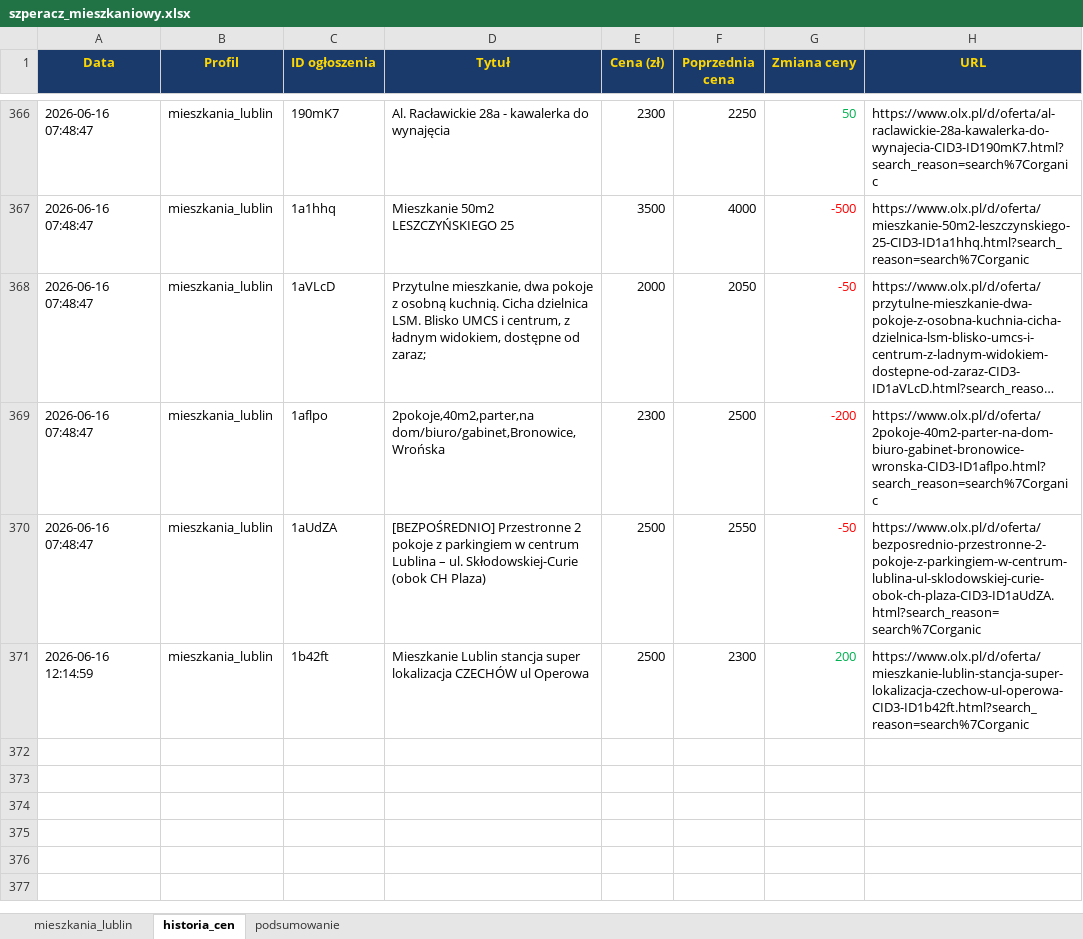
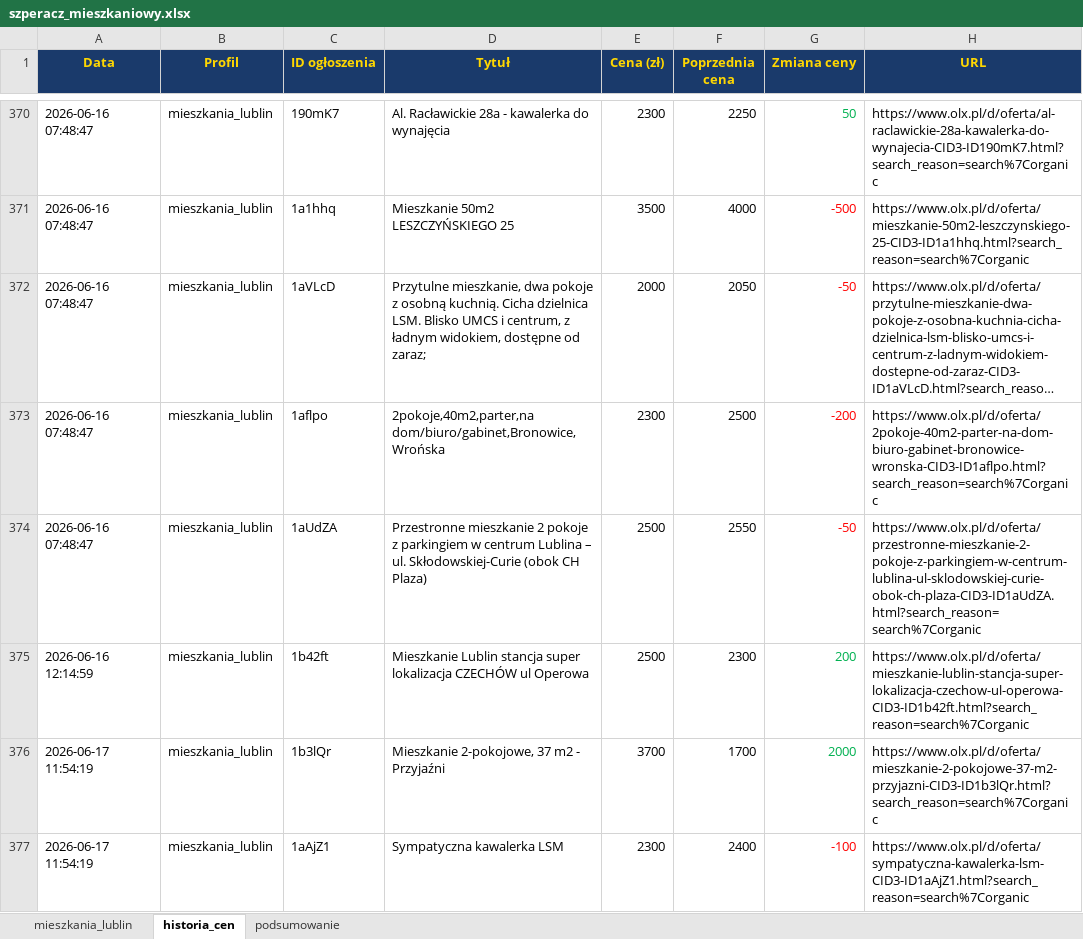
Before and after one commit to Bonaventura-EW/SZPERACZ-MIESZKANIOWY, an Excel workbook: data/szperacz_mieszkaniowy.xlsx, sheet historia_cen, drawn as a sheet; only a part is shown, gaps mark what is left out; long unchanged cells end in …; values as stored, in another font and other column widths than the file's, no borders; addresses are those after the commit; the diff covers the shown part only; the diff names each change by its address in the sheet, - before the commit and + after, or states it on an @@ line.

```diff
--- a/data/szperacz_mieszkaniowy.xlsx (sheet historia_cen)
+++ b/data/szperacz_mieszkaniowy.xlsx (sheet historia_cen)
-D374 (Tytuł): [BEZPOŚREDNIO] Przestronne 2 pokoje…
+D374 (Tytuł): Przestronne mieszkanie 2 pokoje…
-H374 (URL): https://www.olx.pl/d/oferta/bezposrednio-przestronne-2-pokoje-z-parkingiem-w-centrum-lublina-ul-sklodowskiej-curie-obok-ch-plaza-CID3-ID1aUdZA.html?search_reason=search%7Corganic
+H374 (URL): https://www.olx.pl/d/oferta/przestronne-mieszkanie-2-pokoje-z-parkingiem-w-centrum-lublina-ul-sklodowskiej-curie-obok-ch-plaza-CID3-ID1aUdZA.html?search_reason=search%7Corganic
+row 376: 2026-06-17 11:54:19 | mieszkania_lublin | 1b3lQr | Mieszkanie 2-pokojowe, 37 m2 - Przyjaźni | 3700 | 1700 | 2000 | https://www.olx.pl/d/oferta/mieszkanie-2-pokojowe-37-m2-przyjazni-CID3-ID1b3lQr.html?search_reason=search%7Corganic
+row 377: 2026-06-17 11:54:19 | mieszkania_lublin | 1aAjZ1 | Sympatyczna kawalerka LSM | 2300 | 2400 | -100 | https://www.olx.pl/d/oferta/sympatyczna-kawalerka-lsm-CID3-ID1aAjZ1.html?search_reason=search%7Corganic
```
Also changed, not shown: 8 added rows and 17 edited cells elsewhere in this sheet, sheet mieszkania_lublin, sheet podsumowanie, 4 other files.
